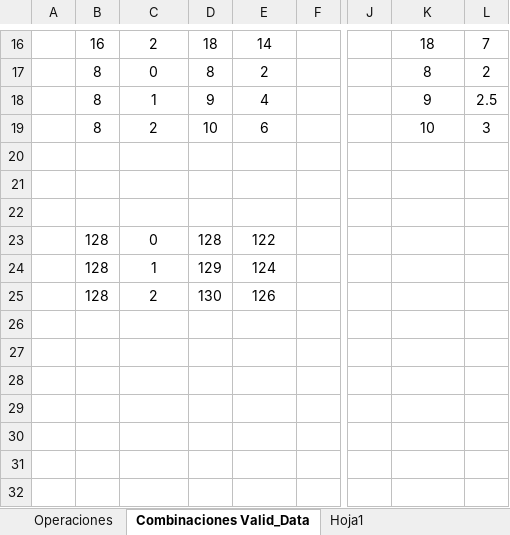
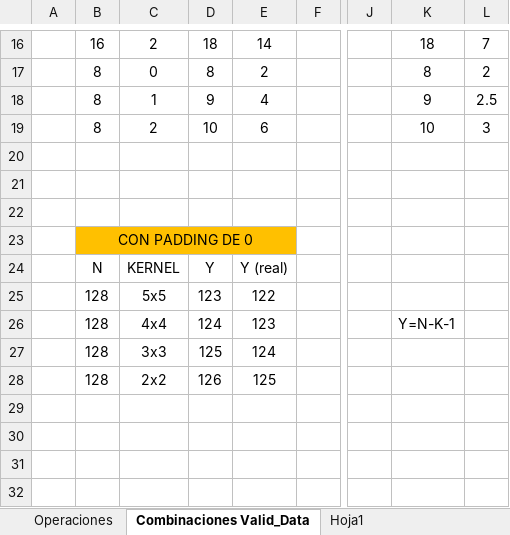
Before and after one commit to kukugu1/Convolution_v2, an Excel workbook: Operaciones prueba y combinaciones de valores de máquinas de estado.xlsx, sheet Combinaciones Valid_Data, drawn as a sheet; only a part is shown, gaps mark what is left out; values as stored, in another font and other column widths than the file's, no borders; table styles not drawn; the diff names each change by its address in the sheet, - before the commit and + after, or states it on an @@ line.

Commit message:
Cambios en Valid_Data y en el excel

```diff
--- a/Operaciones prueba y combinaciones de valores de máquinas de estado.xlsx (sheet Combinaciones Valid_Data)
+++ b/Operaciones prueba y combinaciones de valores de máquinas de estado.xlsx (sheet Combinaciones Valid_Data)
-B23: 128
+B23: CON PADDING DE 0
-B23:E23 fill: none
+B23:E23 fill: #FFC000
+B23:E23 merged
-C23: 0
+C23: (empty)
-D23: 128
+D23: (empty)
-E23: 122
+E23: (empty)
-B24: 128
+B24: N
-C24: 1
+C24: KERNEL
-D24: 129
+D24: Y
-E24: 124
+E24: Y (real)
-C25: 2
+C25: 5x5
-D25: 130
+D25: 123
-E25: 126
+E25: 122
-B26:B28: (empty)
+B26:B28: 128
-C26: (empty)
+C26: 4x4
-D26: (empty)
+D26: 124
-E26: (empty)
+E26: 123
-K26: (empty)
+K26: Y=N-K-1
-C27: (empty)
+C27: 3x3
-D27: (empty)
+D27: 125
-E27: (empty)
+E27: 124
-C28: (empty)
+C28: 2x2
-D28: (empty)
+D28: 126
-E28: (empty)
+E28: 125
```
Also changed, not shown: 3 other files.
